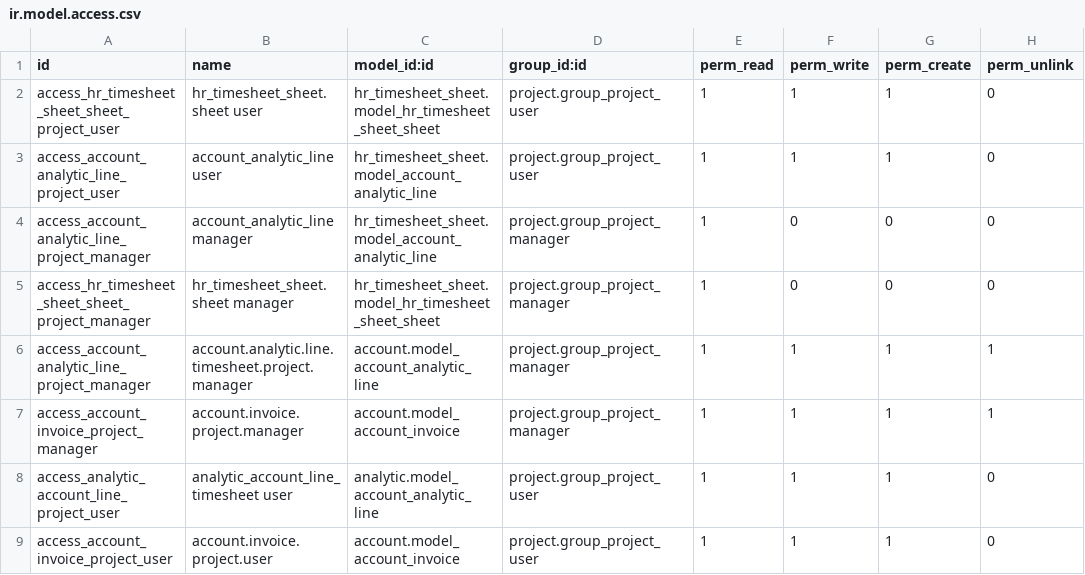
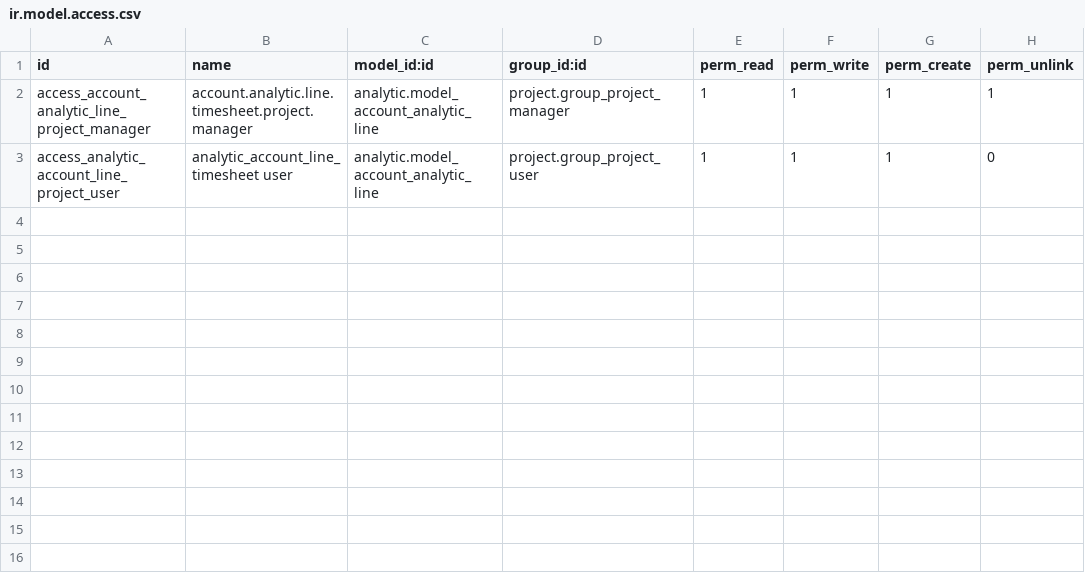
Before and after one commit to cogitoweb/OCB, a CSV file: addons/project_issue_sheet/security/ir.model.access.csv, drawn as a sheet.

Commit message:
[IMP] project_issue_sheet: Replace dependency from hr_timesheet_sheet to hr_timesheet
Purpose:

What is the purpose of hr_timesheet_sheet ? Because it is installed when you install project_issue_sheet and you have a lot of unnecessary menus + ugly view of timesheet grid. For example in Timesheet menu: My Timesheets, All Timesheets, My Current Timesheets, My Timesheets, Detailed Activities (still timesheets), Timesheet App.

```diff
--- a/addons/project_issue_sheet/security/ir.model.access.csv
+++ b/addons/project_issue_sheet/security/ir.model.access.csv
@@ -1,9 +1,3 @@
 id,name,model_id:id,group_id:id,perm_read,perm_write,perm_create,perm_unlink
-access_hr_timesheet_sheet_sheet_project_user,hr_timesheet_sheet.sheet user,hr_timesheet_sheet.model_hr_timesheet_sheet_sheet,project.group_project_user,1,1,1,0
-access_account_analytic_line_project_user,account_analytic_line user,hr_timesheet_sheet.model_account_analytic_line,project.group_project_user,1,1,1,0
-access_account_analytic_line_project_manager,account_analytic_line manager,hr_timesheet_sheet.model_account_analytic_line,project.group_project_manager,1,0,0,0
-access_hr_timesheet_sheet_sheet_project_manager,hr_timesheet_sheet.sheet manager,hr_timesheet_sheet.model_hr_timesheet_sheet_sheet,project.group_project_manager,1,0,0,0
-access_account_analytic_line_project_manager,account.analytic.line.timesheet.project.manager,account.model_account_analytic_line,project.group_project_manager,1,1,1,1
-access_account_invoice_project_manager,account.invoice.project.manager,account.model_account_invoice,project.group_project_manager,1,1,1,1
+access_account_analytic_line_project_manager,account.analytic.line.timesheet.project.manager,analytic.model_account_analytic_line,project.group_project_manager,1,1,1,1
 access_analytic_account_line_project_user,analytic_account_line_timesheet user,analytic.model_account_analytic_line,project.group_project_user,1,1,1,0
-access_account_invoice_project_user,account.invoice.project.user,account.model_account_invoice,project.group_project_user,1,1,1,0
```
Also changed, not shown: 1 other file.
